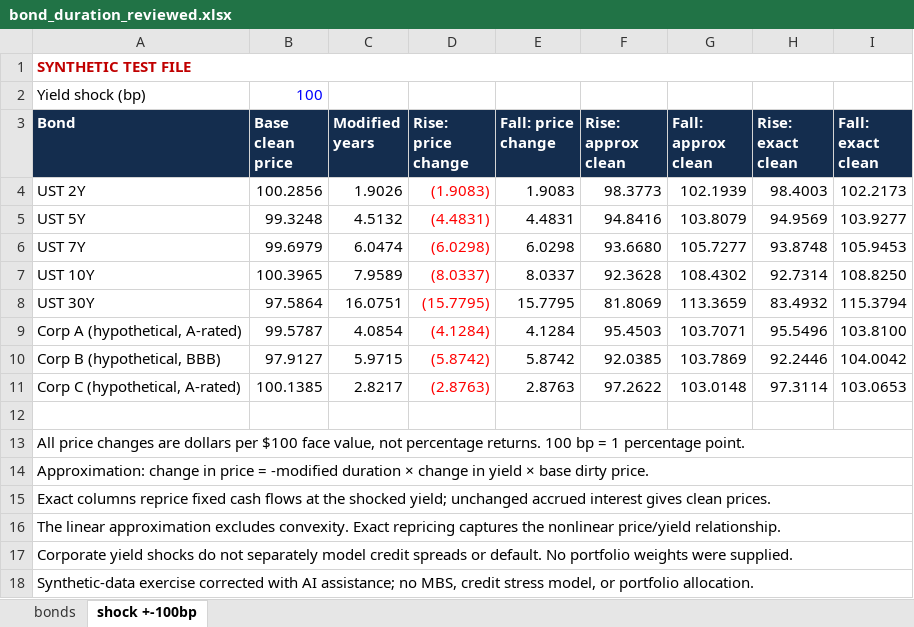
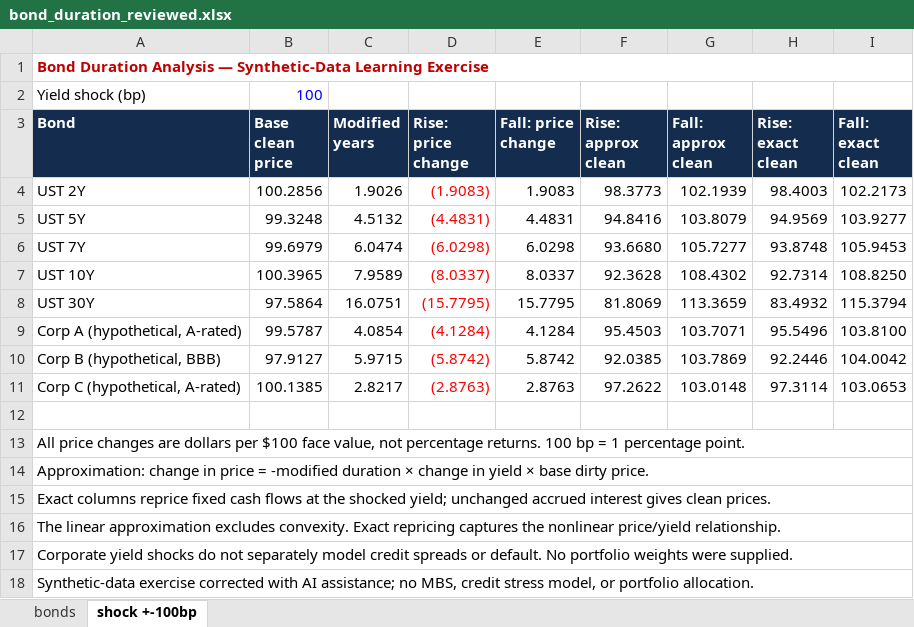
Before and after one commit to abdullahmehmood171/abdullahmehmood171.github.io, an Excel workbook: downloads/bond_duration_reviewed.xlsx, sheet shock +-100bp, drawn as a sheet; values as stored, in another font and other column widths than the file's, no borders; the diff names each change by its address in the sheet, - before the commit and + after, or states it on an @@ line.

```diff
--- a/downloads/bond_duration_reviewed.xlsx (sheet shock +-100bp)
+++ b/downloads/bond_duration_reviewed.xlsx (sheet shock +-100bp)
-A1 (Bond): SYNTHETIC TEST FILE
+A1 (Bond): Bond Duration Analysis — Synthetic-Data Learning Exercise
```
Also changed, not shown: sheet bonds, 2 other files.
